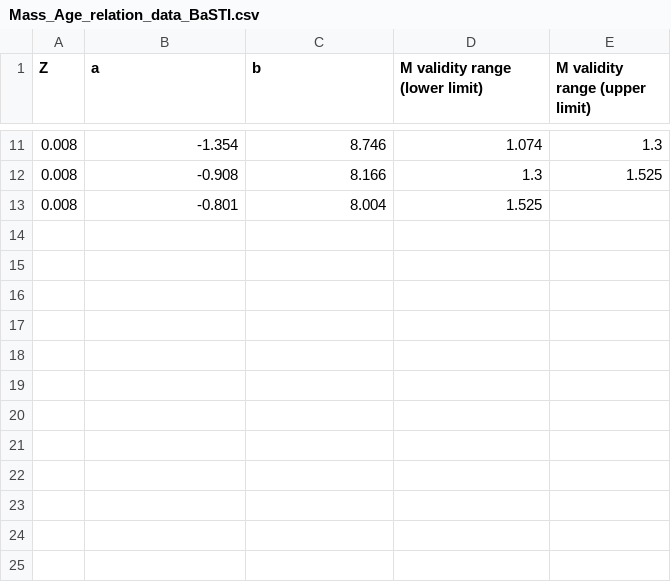
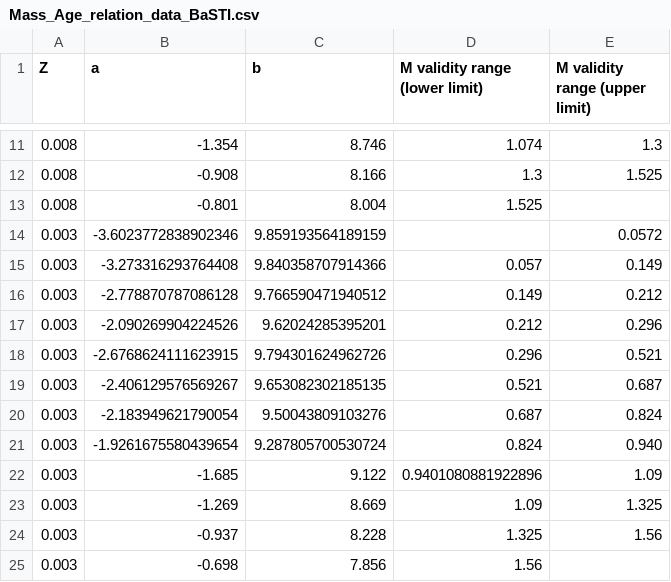
Before and after one commit to Mahdi-Abdollahii/NGC_6822, a CSV file: Data_Relations/Mass_Age_relation_data_BaSTI.csv, drawn as a sheet; only a part is shown, gaps mark what is left out.

Commit message:
Update Mass_Age_relation_data_BaSTI.csv

```diff
--- a/Data_Relations/Mass_Age_relation_data_BaSTI.csv
+++ b/Data_Relations/Mass_Age_relation_data_BaSTI.csv
@@ -13 +13,13 @@ Z,a,b,M validity range (lower limit),M validity range (upper limit)
 0.008,-0.801,8.004,1.525,
+0.003,-3.6023772838902346,9.859193564189159,,0.0572
+0.003,-3.273316293764408,9.840358707914366,0.057,0.149
+0.003,-2.778870787086128,9.766590471940512,0.149,0.212
+0.003,-2.090269904224526,9.62024285395201,0.212,0.296
+0.003,-2.6768624111623915,9.794301624962726,0.296,0.521
+0.003,-2.406129576569267,9.653082302185135,0.521,0.687
+0.003,-2.183949621790054,9.50043809103276,0.687,0.824
+0.003,-1.9261675580439654,9.287805700530724,0.824,0.940
+0.003,-1.685,9.122,0.9401080881922896,1.09
+0.003,-1.269,8.669,1.09,1.325
+0.003,-0.937,8.228,1.325,1.56
+0.003,-0.698,7.856,1.56,
```
